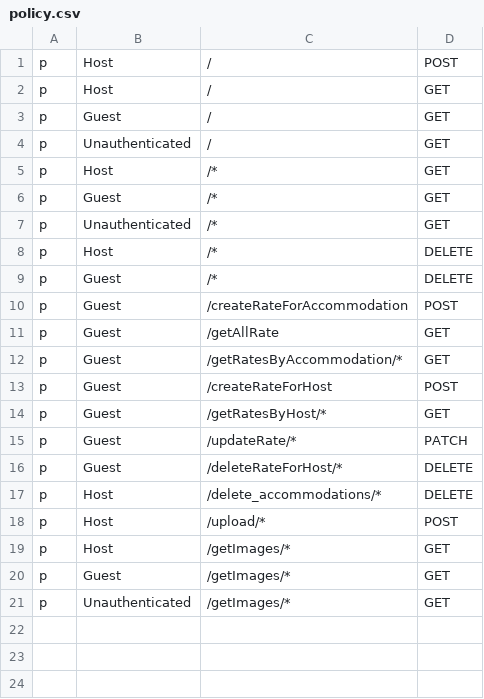
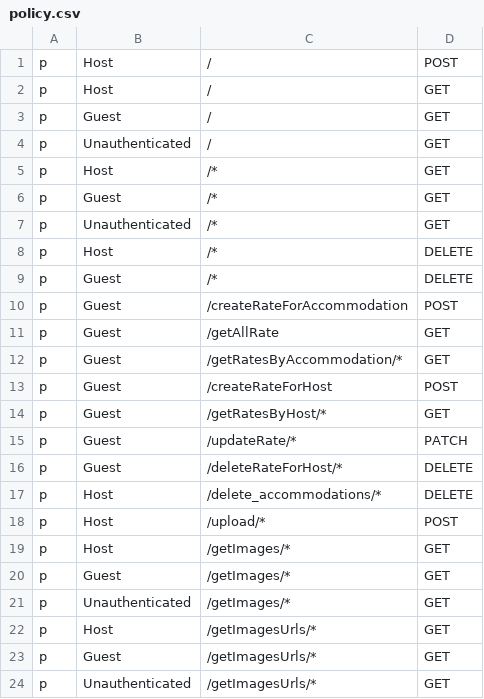
Before and after one commit to flower0408/Airbnb-Project, a CSV file: Airbnb-Backend/accommodations_service/policy.csv, drawn as a sheet; the diff names each change by its address in the sheet, - before the commit and + after, or states it on an @@ line.

Commit message:
get and upload image done

```diff
--- a/Airbnb-Backend/accommodations_service/policy.csv
+++ b/Airbnb-Backend/accommodations_service/policy.csv
+row 22: p | Host | /getImagesUrls/* | GET
+row 23: p | Guest | /getImagesUrls/* | GET
+row 24: p | Unauthenticated | /getImagesUrls/* | GET
```
Also changed, not shown: 15 other files.
